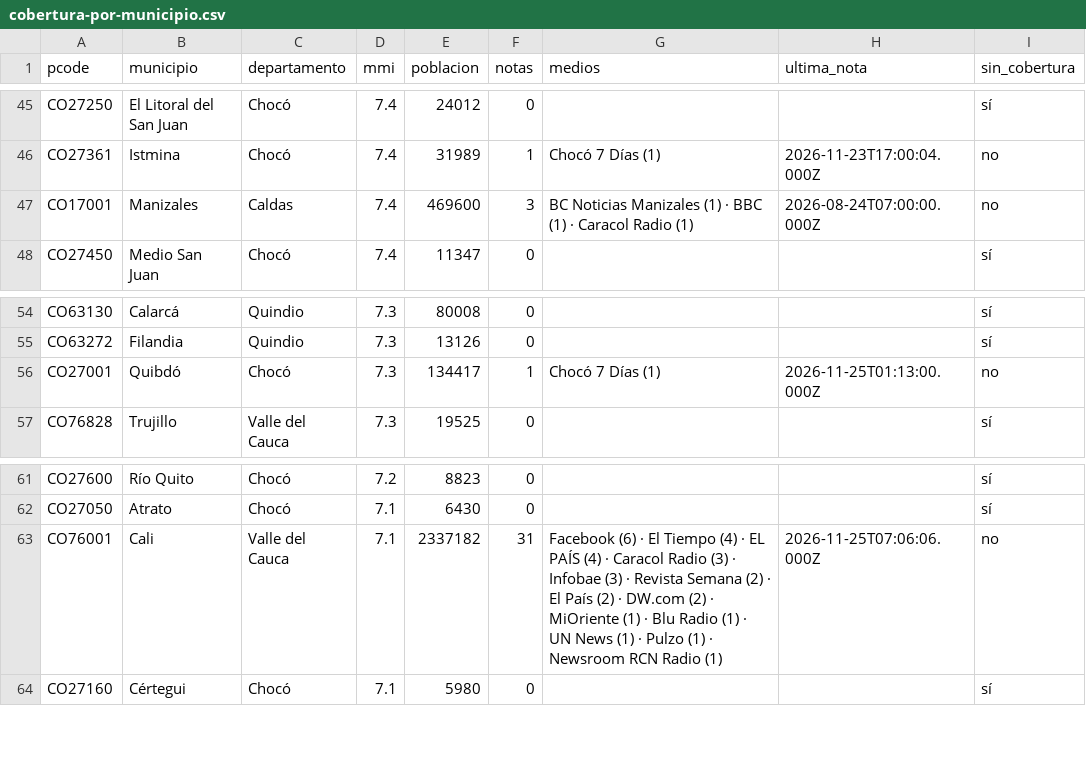
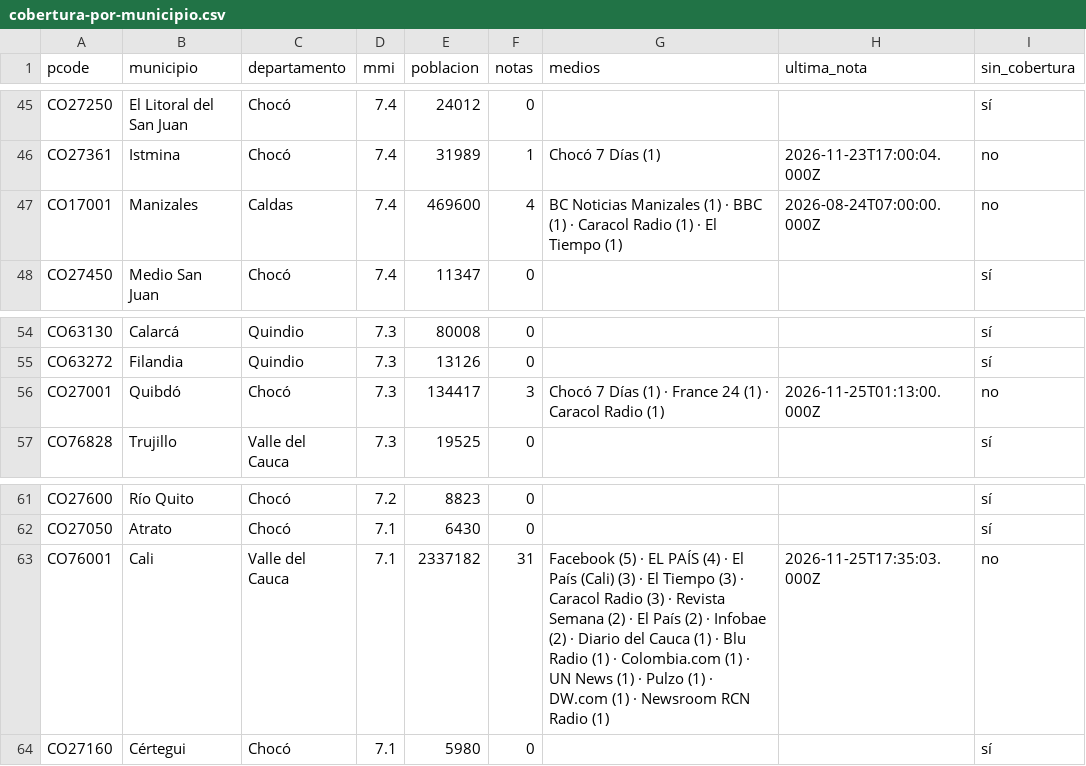
Before and after one commit to YesidAlmanzaGamba/report_cali, a CSV file: data/export/cobertura-por-municipio.csv, drawn as a sheet; only a part is shown, gaps mark what is left out; the diff covers the shown part only.

```diff
--- a/data/export/cobertura-por-municipio.csv
+++ b/data/export/cobertura-por-municipio.csv
@@ -46,3 +46,3 @@ CO27250,El Litoral del San Juan,Chocó,7.4,24012,0,,,sí
 CO27361,Istmina,Chocó,7.4,31989,1,Chocó 7 Días (1),2026-11-23T17:00:04.000Z,no
-CO17001,Manizales,Caldas,7.4,469600,3,BC Noticias Manizales (1) · BBC (1) · Caracol Radio (1),2026-08-24T07:00:00.000Z,no
+CO17001,Manizales,Caldas,7.4,469600,4,BC Noticias Manizales (1) · BBC (1) · Caracol Radio (1) · El Tiempo (1),2026-08-24T07:00:00.000Z,no
 CO27450,Medio San Juan,Chocó,7.4,11347,0,,,sí
@@ -55,3 +55,3 @@ CO63130,Calarcá,Quindio,7.3,80008,0,,,sí
 CO63272,Filandia,Quindio,7.3,13126,0,,,sí
-CO27001,Quibdó,Chocó,7.3,134417,1,Chocó 7 Días (1),2026-11-25T01:13:00.000Z,no
+CO27001,Quibdó,Chocó,7.3,134417,3,Chocó 7 Días (1) · France 24 (1) · Caracol Radio (1),2026-11-25T01:13:00.000Z,no
 CO76828,Trujillo,Valle del Cauca,7.3,19525,0,,,sí
@@ -62,3 +62,3 @@ CO27600,Río Quito,Chocó,7.2,8823,0,,,sí
 CO27050,Atrato,Chocó,7.1,6430,0,,,sí
-CO76001,Cali,Valle del Cauca,7.1,2337182,31,Facebook (6) · El Tiempo (4) · EL PAÍS (4) · Caracol Radio (3) · Infobae (3) · Revista Semana (2) · El País (2) · DW.com (2) · MiOriente (1) · Blu Radio (1) · UN News (1) · Pulzo (1) · Newsroom RCN Radio (1),2026-11-25T07:06:06.000Z,no
+CO76001,Cali,Valle del Cauca,7.1,2337182,31,Facebook (5) · EL PAÍS (4) · El País (Cali) (3) · El Tiempo (3) · Caracol Radio (3) · Revista Semana (2) · El País (2) · Infobae (2) · Diario del Cauca (1) · Blu Radio (1) · Colombia.com (1) · UN News (1) · Pulzo (1) · DW.com (1) · Newsroom RCN Radio (1),2026-11-25T17:35:03.000Z,no
 CO27160,Cértegui,Chocó,7.1,5980,0,,,sí
```
Also changed, not shown: 4 added rows, 6 removed rows and 54 edited cells elsewhere in this file, 4 other files.
